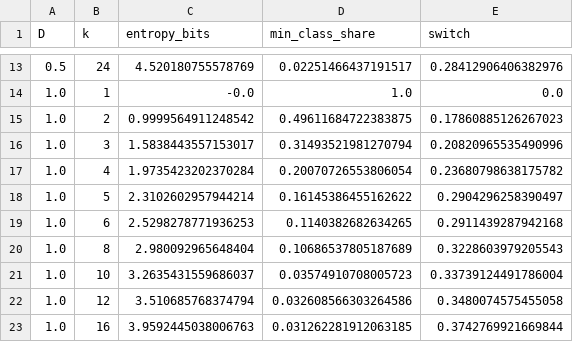
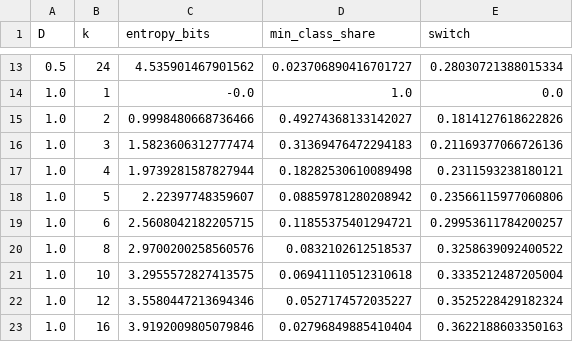
Before and after one commit to Dzelezetsky/uni_hand_repo, a CSV file: unified/clustering/choose_k_cost.csv, drawn as a sheet; only a part is shown, gaps mark what is left out; the diff covers the shown part only.

```diff
--- a/unified/clustering/choose_k_cost.csv
+++ b/unified/clustering/choose_k_cost.csv
@@ -13,11 +13,11 @@ D,k,entropy_bits,min_class_share,switch
-0.5,24,4.520180755578769,0.02251466437191517,0.28412906406382976
+0.5,24,4.535901467901562,0.023706890416701727,0.28030721388015334
 1.0,1,-0.0,1.0,0.0
-1.0,2,0.9999564911248542,0.49611684722383875,0.17860885126267023
-1.0,3,1.5838443557153017,0.31493521981270794,0.20820965535490996
-1.0,4,1.9735423202370284,0.20070726553806054,0.23680798638175782
-1.0,5,2.3102602957944214,0.16145386455162622,0.2904296258390497
-1.0,6,2.5298278771936253,0.1140382682634265,0.2911439287942168
-1.0,8,2.980092965648404,0.10686537805187689,0.3228603979205543
-1.0,10,3.2635431559686037,0.03574910708005723,0.33739124491786004
-1.0,12,3.510685768374794,0.032608566303264586,0.3480074575455058
-1.0,16,3.9592445038006763,0.031262281912063185,0.3742769921669844
+1.0,2,0.9998480668736466,0.49274368133142027,0.1814127618622826
+1.0,3,1.5823606312777474,0.31369476472294183,0.21169377066726136
+1.0,4,1.9739281587827944,0.18282530610089498,0.2311593238180121
+1.0,5,2.22397748359607,0.08859781280208942,0.23566115977060806
+1.0,6,2.5608042182205715,0.11855375401294721,0.29953611784200257
+1.0,8,2.9700200258560576,0.0832102612518537,0.3258639092400522
+1.0,10,3.2955572827413575,0.06941110512310618,0.3335212487205004
+1.0,12,3.5580447213694346,0.0527174572035227,0.3525228429182324
+1.0,16,3.9192009805079846,0.02796849885410404,0.3622188603350163
```
Also changed, not shown: 69 edited cells elsewhere in this file, 45 other files.
